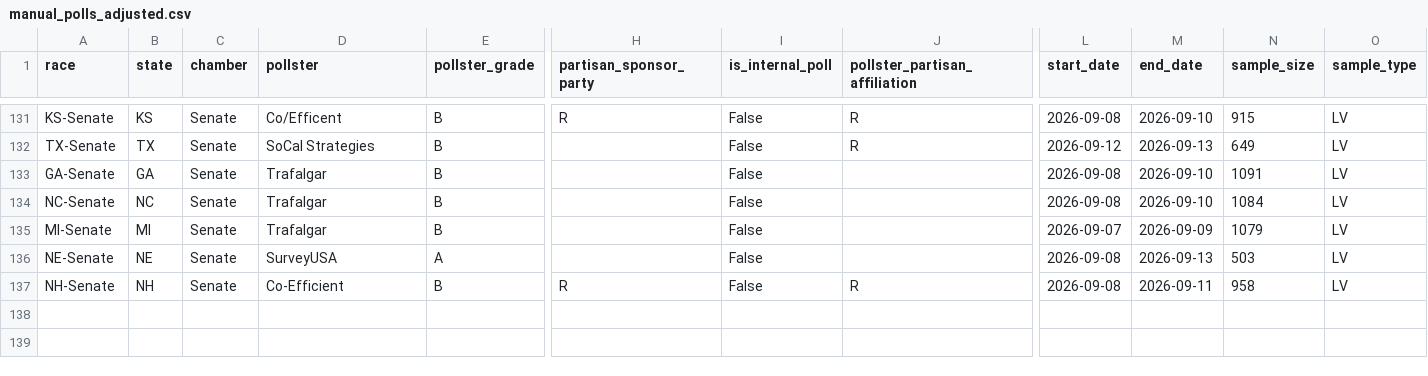
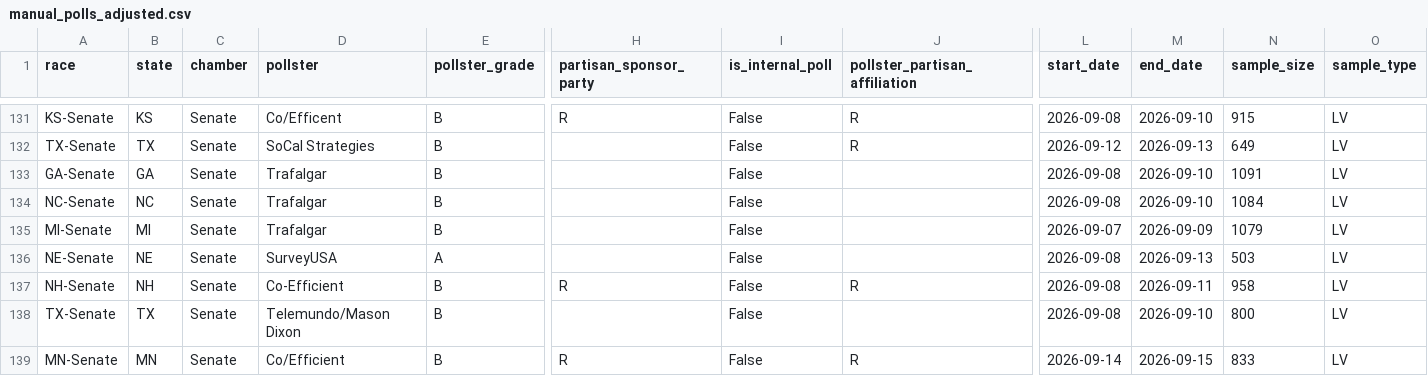
Before and after one commit to benyelin/2026-Senate-Model, a CSV file: inputs/manual_polls_adjusted.csv, drawn as a sheet; only a part is shown, gaps mark what is left out; rows hold the shown columns only; the diff names each change by its address in the sheet, - before the commit and + after, or states it on an @@ line.

```diff
--- a/inputs/manual_polls_adjusted.csv
+++ b/inputs/manual_polls_adjusted.csv
+row 138: TX-Senate | TX | Senate | Telemundo/Mason Dixon | B |  | False |  | 2026-09-08 | 2026-09-10 | 800 | LV
+row 139: MN-Senate | MN | Senate | Co/Efficient | B | R | False | R | 2026-09-14 | 2026-09-15 | 833 | LV
```
Also changed, not shown: inputs/manual_polls.csv, inputs/pollster_registry.csv, 14 other files.
